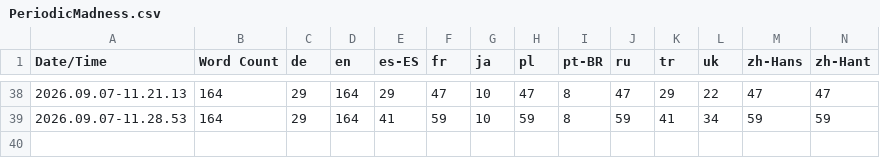
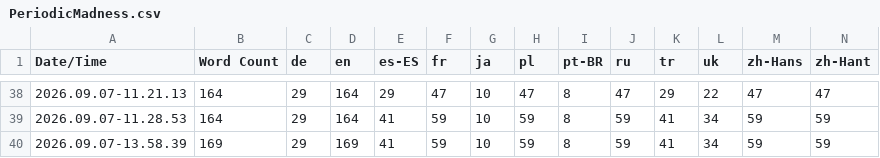
Before and after one commit to QuingKhaos/sf-PeriodicMadness, a CSV file: Content/Localization/PeriodicMadness/PeriodicMadness.csv, drawn as a sheet; only a part is shown, gaps mark what is left out.

```diff
--- a/Content/Localization/PeriodicMadness/PeriodicMadness.csv
+++ b/Content/Localization/PeriodicMadness/PeriodicMadness.csv
@@ -39 +39,2 @@ Date/Time,Word Count,de,en,es-ES,fr,ja,pl,pt-BR,ru,tr,uk,zh-Hans,zh-Hant
 2026.09.07-11.28.53,164,29,164,41,59,10,59,8,59,41,34,59,59
+2026.09.07-13.58.39,169,29,169,41,59,10,59,8,59,41,34,59,59
```
Also changed, not shown: 49 other files.
